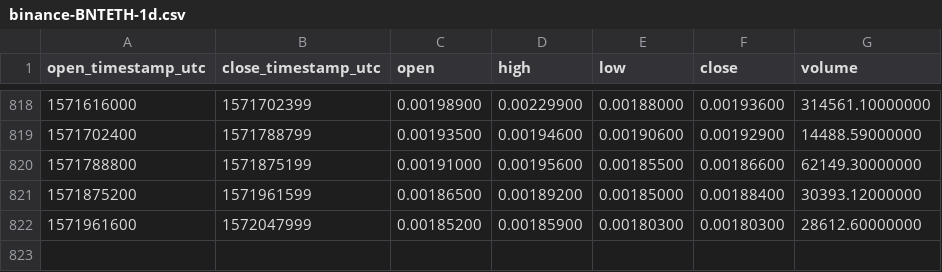
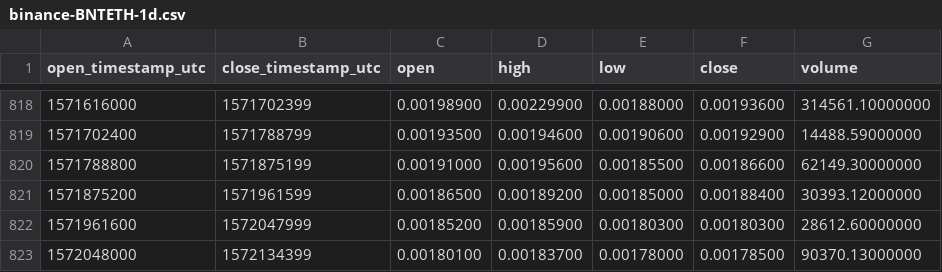
Before and after one commit to cryptobigbro/binance-BNTETH, a CSV file: binance-BNTETH-1d.csv, drawn as a sheet; only a part is shown, gaps mark what is left out.

Commit message:
Update OHLCV data.

```diff
--- a/binance-BNTETH-1d.csv
+++ b/binance-BNTETH-1d.csv
@@ -822 +822,2 @@ open_timestamp_utc,close_timestamp_utc,open,high,low,close,volume
 1571961600,1572047999,0.00185200,0.00185900,0.00180300,0.00180300,28612.60000000
+1572048000,1572134399,0.00180100,0.00183700,0.00178000,0.00178500,90370.13000000
```
Also changed, not shown: 1 other file.
